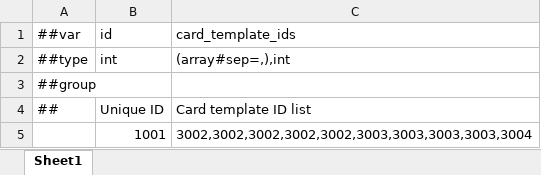
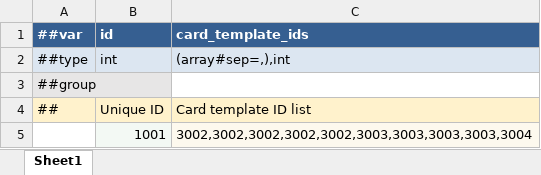
Before and after one commit to Counull/TinySpire, an Excel workbook: DataTables/Datas/battle.deck.xlsx, sheet Sheet1, drawn as a sheet; values as stored, in another font and other column widths than the file's, no borders; the diff names each change by its address in the sheet, - before the commit and + after, or states it on an @@ line.

```diff
--- a/DataTables/Datas/battle.deck.xlsx (sheet Sheet1)
+++ b/DataTables/Datas/battle.deck.xlsx (sheet Sheet1)
@@ A1:C1 fill: none → #365F91, bold: off → on, text colour: black → #FFFFFF @@
-A2:C2 fill: none
+A2:C2 fill: #DCE6F1
-A3 fill: none
+A3 fill: #E7E6E6
-A4:C4 fill: none
+A4:C4 fill: #FFF2CC
-B5 fill: none
+B5 fill: #F3F9F4
-C5 fill: none
+C5 fill: #FDF9EE
```
Also changed, not shown: DataTables/Datas/battle.card.xlsx, DataTables/Datas/battle.card_effect.xlsx, 46 other files.
